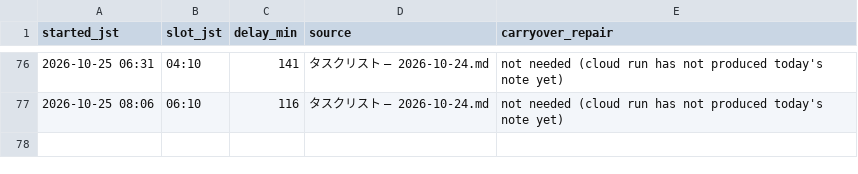
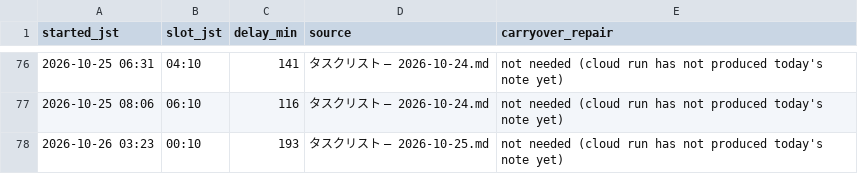
Before and after one commit to koki-nakata/ai-company, a TSV file: logs/vault-sync.tsv, drawn as a sheet; only a part is shown, gaps mark what is left out.

```diff
--- a/logs/vault-sync.tsv
+++ b/logs/vault-sync.tsv
@@ -77 +77,2 @@ started_jst	slot_jst	delay_min	source	carryover_repair
 2026-10-25 08:06	06:10	116	タスクリスト — 2026-10-24.md	not needed (cloud run has not produced today's note yet)
+2026-10-26 03:23	00:10	193	タスクリスト — 2026-10-25.md	not needed (cloud run has not produced today's note yet)
```
Also changed, not shown: 1 other file.
